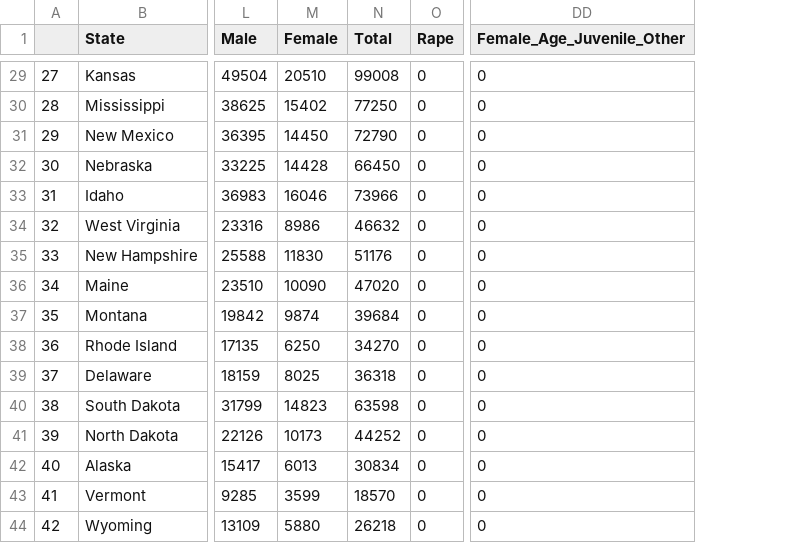
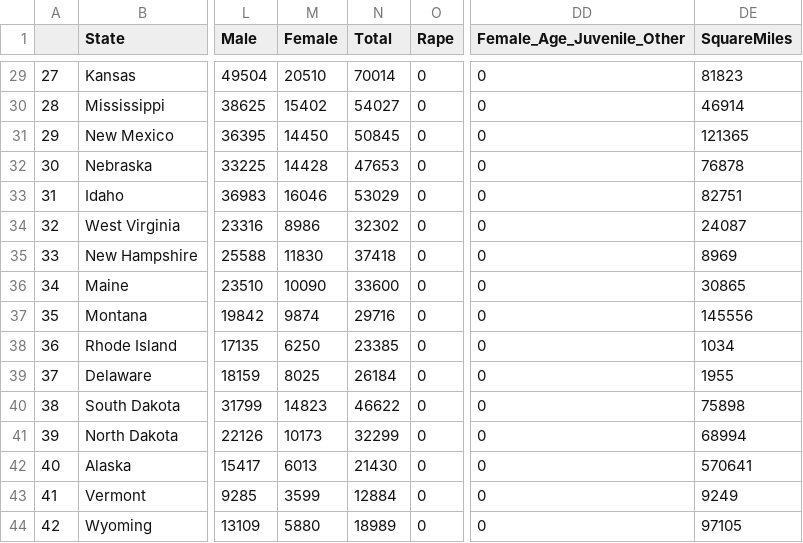
Before and after one commit to Joshua134512/CrimeDashboard, a CSV file: modelling/workareas/Josh/data/data.csv, drawn as a sheet; only a part is shown, gaps mark what is left out; the diff covers the shown part only; the diff names each change by its address in the sheet, - before the commit and + after, or states it on an @@ line.

```diff
--- a/modelling/workareas/Josh/data/data.csv
+++ b/modelling/workareas/Josh/data/data.csv
+column DE (SquareMiles), rows 29-44: 81823 | 46914 | 121365 | 76878 | 82751 | 24087 | 8969 | 30865 | 145556 | 1034 | 1955 | 75898 | 68994 | 570641 | 9249 | 97105
-N29 (Total): 99008
+N29 (Total): 70014
-N30 (Total): 77250
+N30 (Total): 54027
-N31 (Total): 72790
+N31 (Total): 50845
-N32 (Total): 66450
+N32 (Total): 47653
-N33 (Total): 73966
+N33 (Total): 53029
-N34 (Total): 46632
+N34 (Total): 32302
-N35 (Total): 51176
+N35 (Total): 37418
-N36 (Total): 47020
+N36 (Total): 33600
-N37 (Total): 39684
+N37 (Total): 29716
-N38 (Total): 34270
+N38 (Total): 23385
-N39 (Total): 36318
+N39 (Total): 26184
-N40 (Total): 63598
+N40 (Total): 46622
-N41 (Total): 44252
+N41 (Total): 32299
-N42 (Total): 30834
+N42 (Total): 21430
-N43 (Total): 18570
+N43 (Total): 12884
-N44 (Total): 26218
+N44 (Total): 18989
```
Also changed, not shown: 27 edited cells elsewhere in this file, modelling/workareas/Josh/data/calculations.csv, modelling/workareas/Josh/data/predictions.csv, 9 other files.
